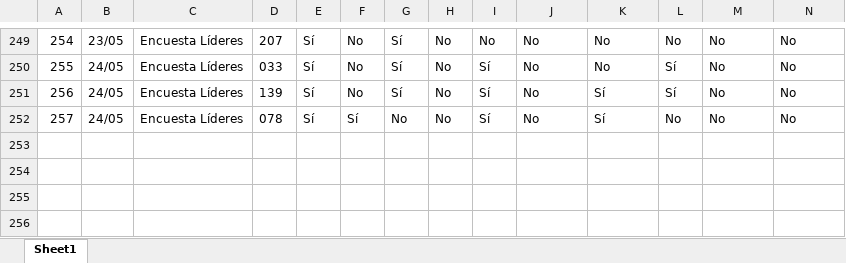
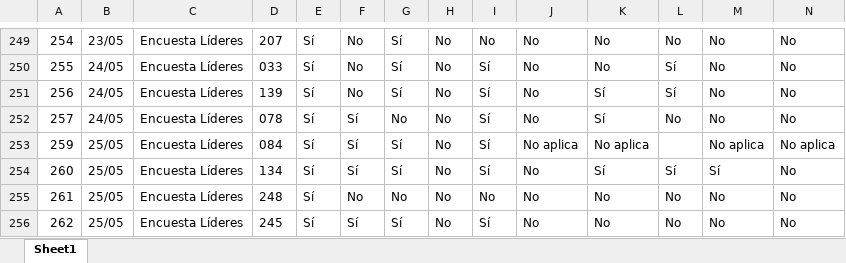
Before and after one commit to mariaf494/CFK2022, an Excel workbook: data/descargables/LideresCFK.xlsx, sheet Sheet1, drawn as a sheet; only a part is shown, gaps mark what is left out; values as stored, in another font and other column widths than the file's, no borders; rows hold the shown columns only; the diff names each change by its address in the sheet, - before the commit and + after, or states it on an @@ line.

```diff
--- a/data/descargables/LideresCFK.xlsx (sheet Sheet1)
+++ b/data/descargables/LideresCFK.xlsx (sheet Sheet1)
+row 253: 259 | 25/05 | Encuesta Líderes | 084 | Sí | Sí | Sí | No | Sí | No aplica | No aplica |  | No aplica | No aplica
+row 254: 260 | 25/05 | Encuesta Líderes | 134 | Sí | Sí | Sí | No | Sí | No | Sí | Sí | Sí | No
+row 255: 261 | 25/05 | Encuesta Líderes | 248 | Sí | No | No | No | No | No | No | No | No | No
+row 256: 262 | 25/05 | Encuesta Líderes | 245 | Sí | Sí | Sí | No | Sí | No | No | No | No | No
```
Also changed, not shown: data/InstrumentosCFK.xlsx, data/descargables/DirectivosCFK.xlsx, 15 other files.
